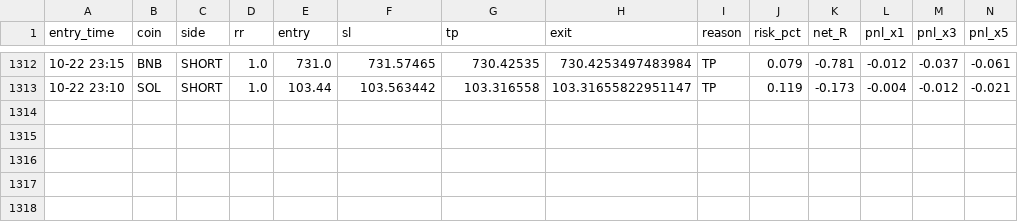
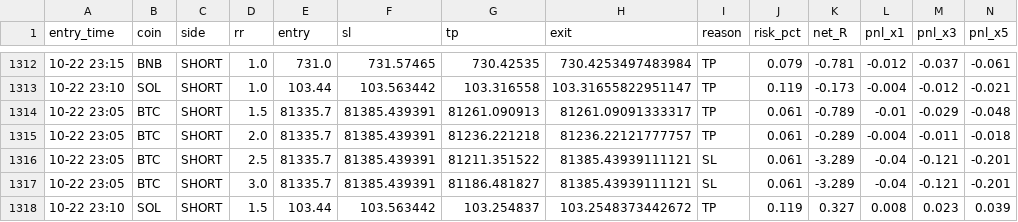
Before and after one commit to Ehsan2893/mabot.py, a CSV file: ma_fwd_trades.csv, drawn as a sheet; only a part is shown, gaps mark what is left out; rows hold the shown columns only; the diff names each change by its address in the sheet, - before the commit and + after, or states it on an @@ line.

```diff
--- a/ma_fwd_trades.csv
+++ b/ma_fwd_trades.csv
+row 1314: 10-22 23:05 | BTC | SHORT | 1.5 | 81335.7 | 81385.439391 | 81261.090913 | 81261.09091333317 | TP | 0.061 | -0.789 | -0.01 | -0.029 | -0.048
+row 1315: 10-22 23:05 | BTC | SHORT | 2.0 | 81335.7 | 81385.439391 | 81236.221218 | 81236.22121777757 | TP | 0.061 | -0.289 | -0.004 | -0.011 | -0.018
+row 1316: 10-22 23:05 | BTC | SHORT | 2.5 | 81335.7 | 81385.439391 | 81211.351522 | 81385.43939111121 | SL | 0.061 | -3.289 | -0.04 | -0.121 | -0.201
+row 1317: 10-22 23:05 | BTC | SHORT | 3.0 | 81335.7 | 81385.439391 | 81186.481827 | 81385.43939111121 | SL | 0.061 | -3.289 | -0.04 | -0.121 | -0.201
+row 1318: 10-22 23:10 | SOL | SHORT | 1.5 | 103.44 | 103.563442 | 103.254837 | 103.2548373442672 | TP | 0.119 | 0.327 | 0.008 | 0.023 | 0.039
```
Also changed, not shown: 1 other file.
